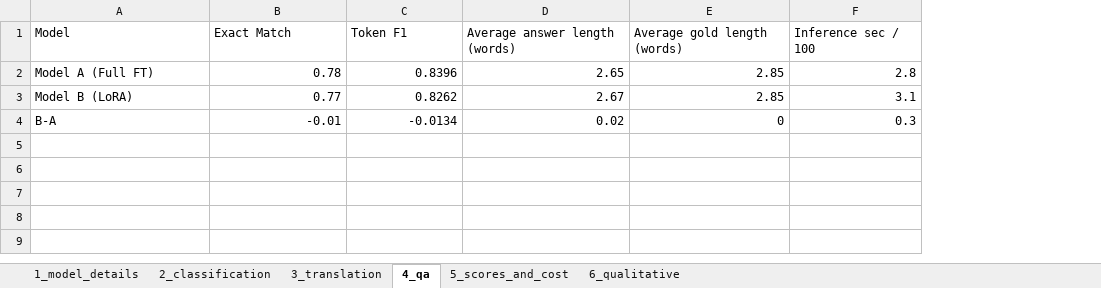
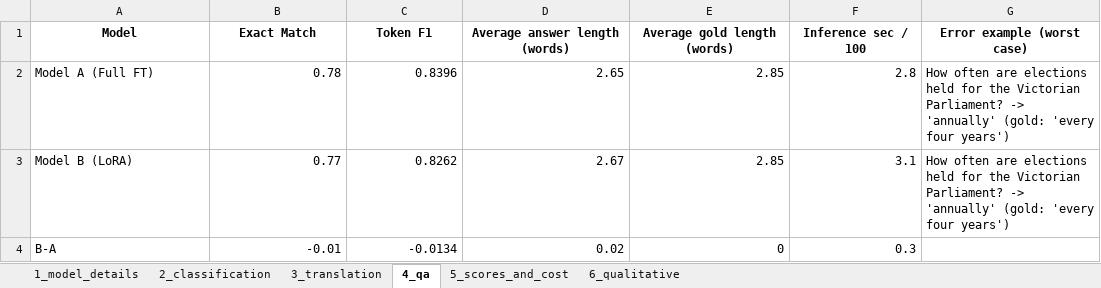
Before and after one commit to hederkosher/NLPFinalProject, an Excel workbook: results/results.xlsx, sheet 4_qa, drawn as a sheet; values as stored, in another font and other column widths than the file's, no borders; the diff names each change by its address in the sheet, - before the commit and + after, or states it on an @@ line.

```diff
--- a/results/results.xlsx (sheet 4_qa)
+++ b/results/results.xlsx (sheet 4_qa)
+column G (Error example (worst case)), rows 2-3: How often are elections held for the Victorian Parliament? -> 'annually' (gold: 'every four years') | How often are elections held for the Victorian Parliament? -> 'annually' (gold: 'every four years')
@@ A1:F1 bold: off → on, alignment: left → center @@
```
Also changed, not shown: sheet 3_translation, sheet 2_classification, sheet 5_scores_and_cost, sheet 6_qualitative, sheet 1_model_details.
